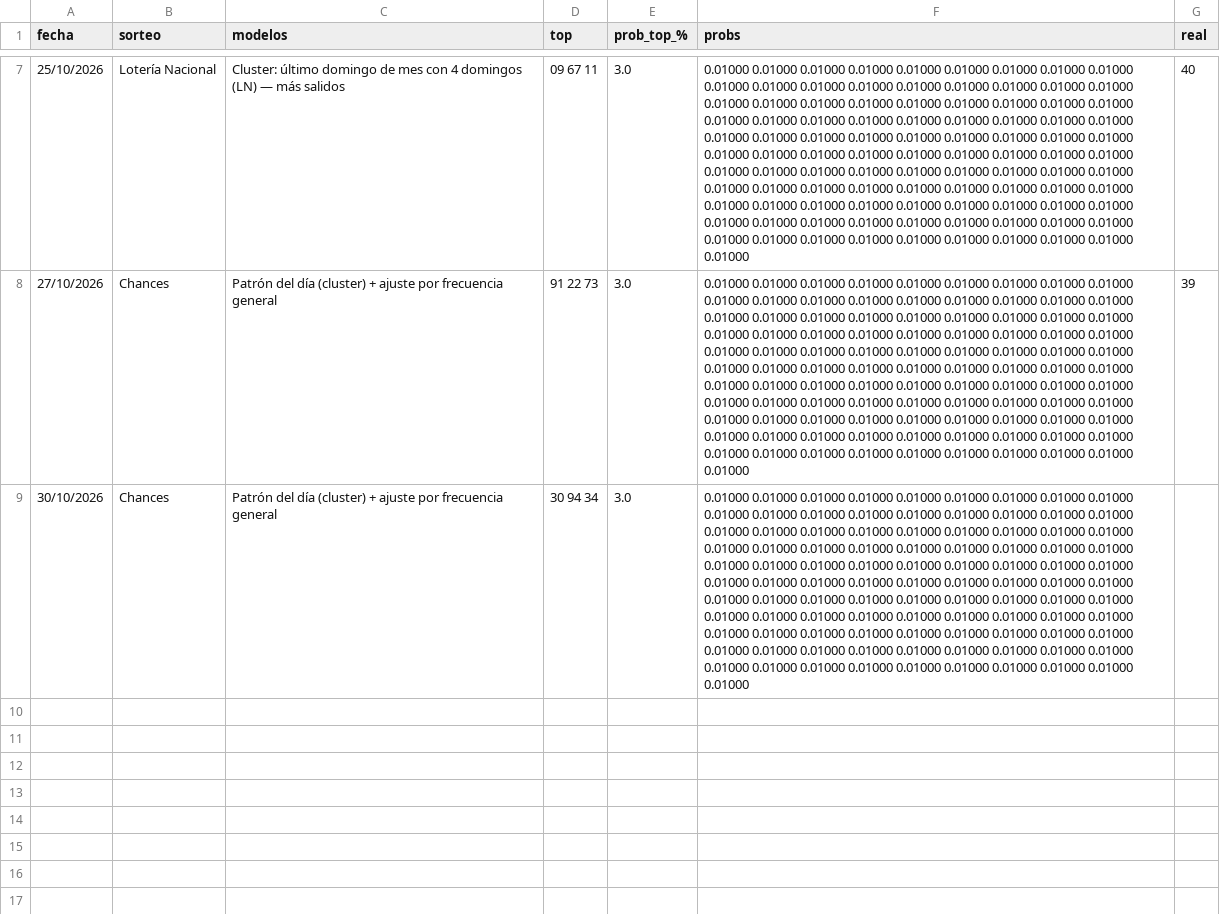
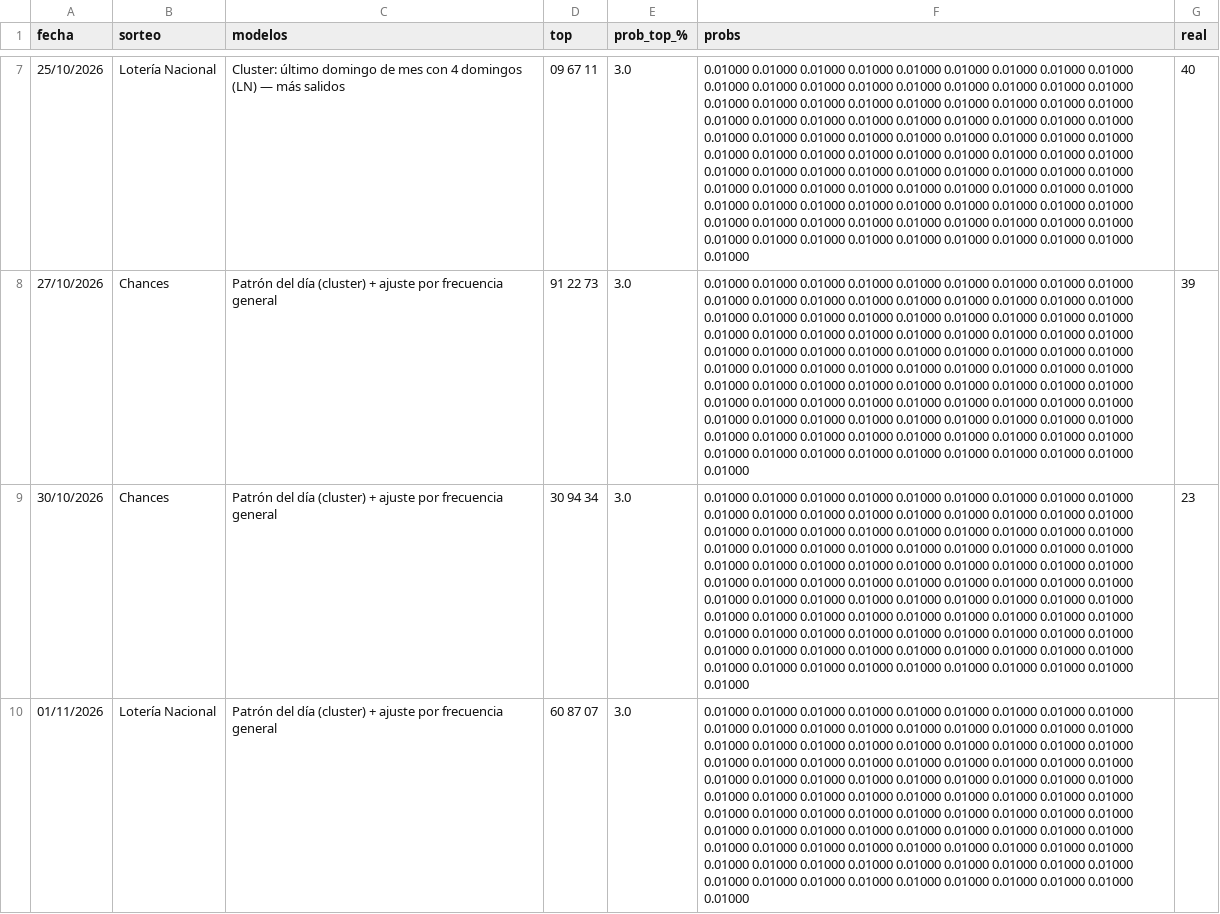
Before and after one commit to alevalverdef/FORECAST, a CSV file: data/bitacora.csv, drawn as a sheet; only a part is shown, gaps mark what is left out; the diff names each change by its address in the sheet, - before the commit and + after, or states it on an @@ line.

```diff
--- a/data/bitacora.csv
+++ b/data/bitacora.csv
-G9 (real): (empty)
+G9 (real): 23
+row 10: 01/11/2026 | Lotería Nacional | Patrón del día (cluster) + ajuste por frecuencia general | 60 87 07 | 3.0 | 0.01000 0.01000 0.01000 0.01000 0.01000 0.01000 0.01000 0.01000 0.01000 0.01000 0.01000 0.01000 0.01000 0.01000 0.01000 0.01000 0.01000 0.01000 0.01000 0.01000 0.01000 0.01000 0.01000 0.01000 0.01000 0.01000 0.01000 0.01000 0.01000 0.01000 0.01000 0.01000 0.01000 0.01000 0.01000 0.01000 0.01000 0.01000 0.01000 0.01000 0.01000 0.01000 0.01000 0.01000 0.01000 0.01000 0.01000 0.01000 0.01000 0.01000 0.01000 0.01000 0.01000 0.01000 0.01000 0.01000 0.01000 0.01000 0.01000 0.01000 0.01000 0.01000 0.01000 0.01000 0.01000 0.01000 0.01000 0.01000 0.01000 0.01000 0.01000 0.01000 0.01000 0.01000 0.01000 0.01000 0.01000 0.01000 0.01000 0.01000 0.01000 0.01000 0.01000 0.01000 0.01000 0.01000 0.01000 0.01000 0.01000 0.01000 0.01000 0.01000 0.01000 0.01000 0.01000 0.01000 0.01000 0.01000 0.01000 0.01000
```
Also changed, not shown: data/historico.csv, data/premios_2y3.csv, 1 other file.
